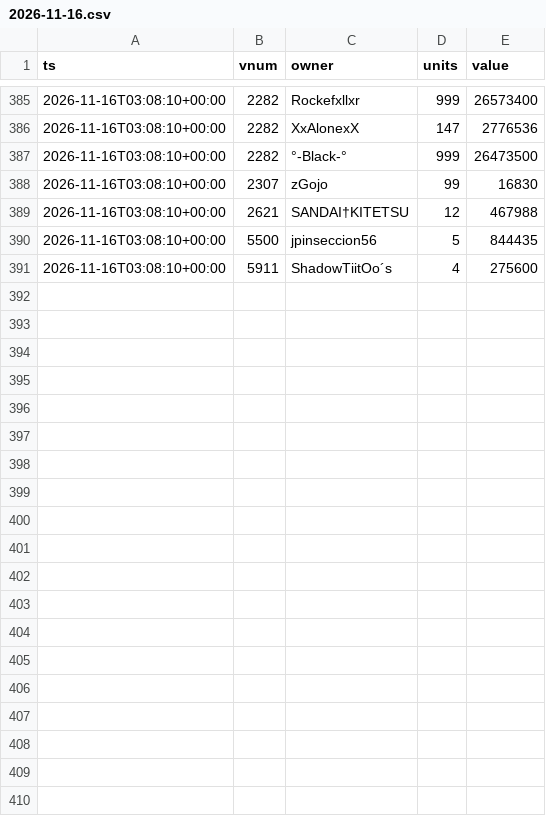
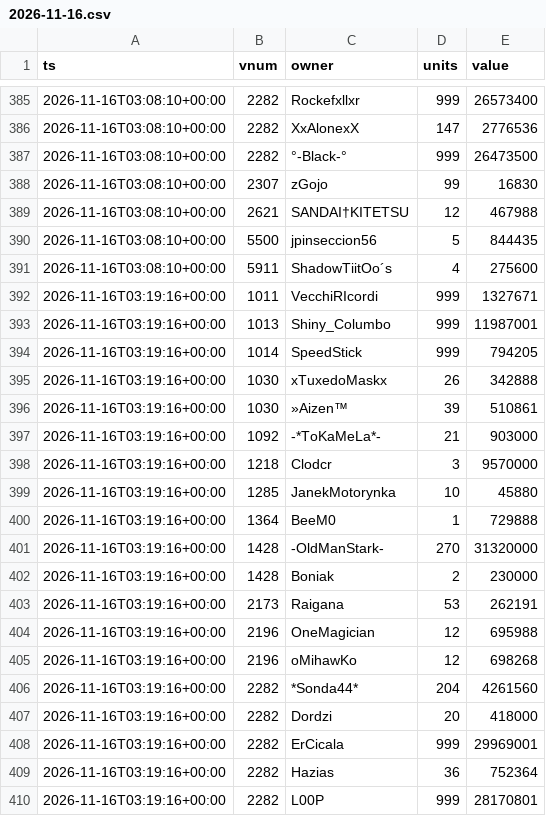
Before and after one commit to SantaCF/nosbazar-tracket, a CSV file: data/owners/2026-11-16.csv, drawn as a sheet; only a part is shown, gaps mark what is left out; the diff covers the shown part only; the diff names each change by its address in the sheet, - before the commit and + after, or states it on an @@ line.

```diff
--- a/data/owners/2026-11-16.csv
+++ b/data/owners/2026-11-16.csv
+row 392: 2026-11-16T03:19:16+00:00 | 1011 | VecchiRIcordi | 999 | 1327671
+row 393: 2026-11-16T03:19:16+00:00 | 1013 | Shiny_Columbo | 999 | 11987001
+row 394: 2026-11-16T03:19:16+00:00 | 1014 | SpeedStick | 999 | 794205
+row 395: 2026-11-16T03:19:16+00:00 | 1030 | xTuxedoMaskx | 26 | 342888
+row 396: 2026-11-16T03:19:16+00:00 | 1030 | »Aizen™ | 39 | 510861
+row 397: 2026-11-16T03:19:16+00:00 | 1092 | -*ToKaMeLa*- | 21 | 903000
+row 398: 2026-11-16T03:19:16+00:00 | 1218 | Clodcr | 3 | 9570000
+row 399: 2026-11-16T03:19:16+00:00 | 1285 | JanekMotorynka | 10 | 45880
+row 400: 2026-11-16T03:19:16+00:00 | 1364 | BeeM0 | 1 | 729888
+row 401: 2026-11-16T03:19:16+00:00 | 1428 | -OldManStark- | 270 | 31320000
+row 402: 2026-11-16T03:19:16+00:00 | 1428 | Boniak | 2 | 230000
+row 403: 2026-11-16T03:19:16+00:00 | 2173 | Raigana | 53 | 262191
+row 404: 2026-11-16T03:19:16+00:00 | 2196 | OneMagician | 12 | 695988
+row 405: 2026-11-16T03:19:16+00:00 | 2196 | oMihawKo | 12 | 698268
+row 406: 2026-11-16T03:19:16+00:00 | 2282 | *Sonda44* | 204 | 4261560
+row 407: 2026-11-16T03:19:16+00:00 | 2282 | Dordzi | 20 | 418000
+row 408: 2026-11-16T03:19:16+00:00 | 2282 | ErCicala | 999 | 29969001
+row 409: 2026-11-16T03:19:16+00:00 | 2282 | Hazias | 36 | 752364
+row 410: 2026-11-16T03:19:16+00:00 | 2282 | L00P | 999 | 28170801
```
Also changed, not shown: 11 added rows elsewhere in this file, data/flow.csv, data/latest.csv, 7 other files.
